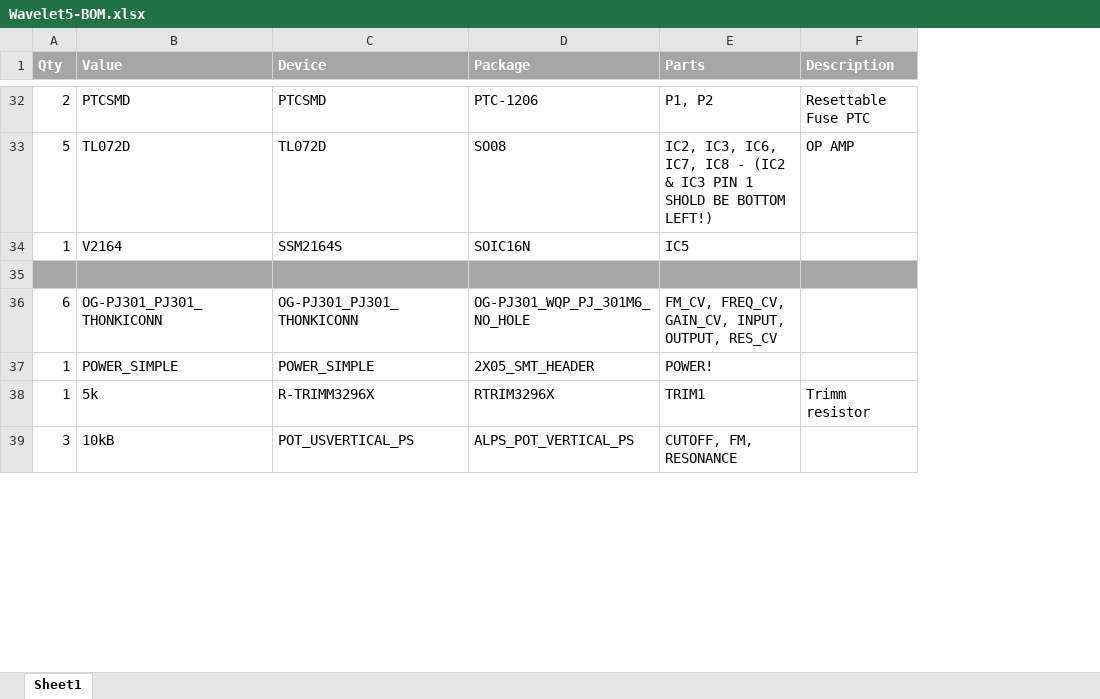
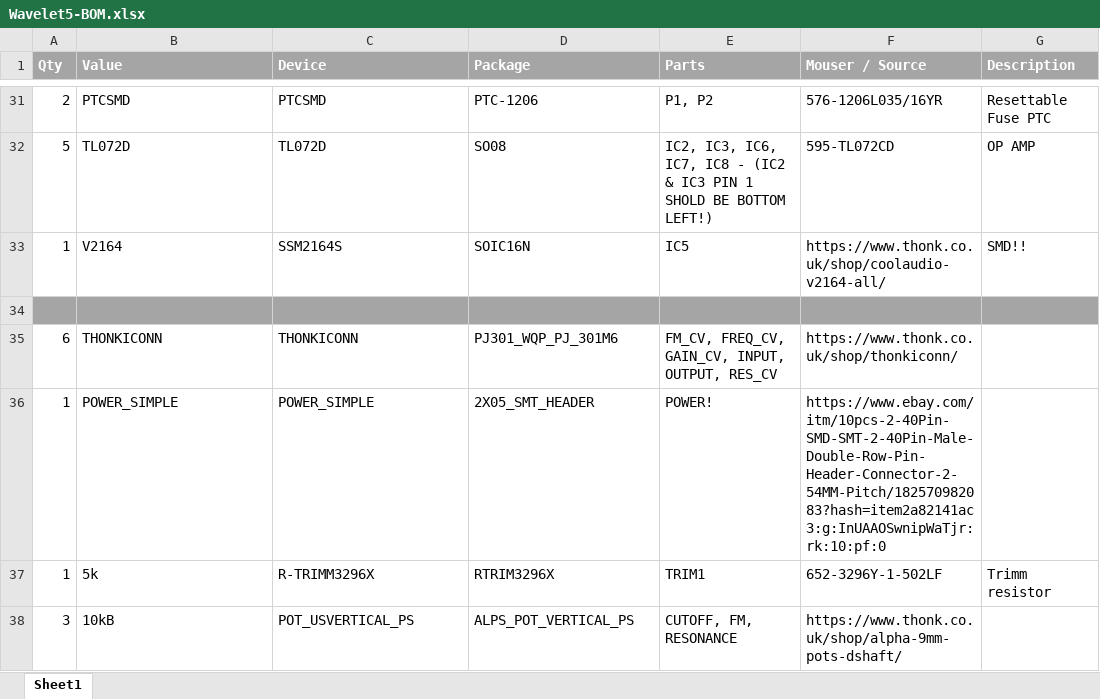
Before and after one commit to Shayshez/Wavelet, an Excel workbook: Wavelet5-BOM.xlsx, sheet Sheet1, drawn as a sheet; only a part is shown, gaps mark what is left out; values as stored, in another font and other column widths than the file's, no borders; addresses are those after the commit; the diff covers the shown part only; the diff names each change by its address in the sheet, - before the commit and + after, or states it on an @@ line.

Commit message:
Add files via upload

```diff
--- a/Wavelet5-BOM.xlsx (sheet Sheet1)
+++ b/Wavelet5-BOM.xlsx (sheet Sheet1)
+column F (Mouser / Source), rows 31-38: 576-1206L035/16YR | 595-TL072CD | https://www.thonk.co.uk/shop/coolaudio-v2164-all/ |  | https://www.thonk.co.uk/shop/thonkiconn/ | https://www.ebay.com/itm/10pcs-2-40Pin-SMD-SMT-2-40Pin-Male-Double-Row-Pin-Header-Connector-2-54MM-Pitch/182570982083?hash=item2a82141ac3:g:InUAAOSwnipWaTjr:rk:10:pf:0 | 652-3296Y-1-502LF | https://www.thonk.co.uk/shop/alpha-9mm-pots-dshaft/
-G33 (Description): (empty)
+G33 (Description): SMD!!
-B35 (Value): OG-PJ301_PJ301_THONKICONN
+B35 (Value): THONKICONN
-C35 (Device): OG-PJ301_PJ301_THONKICONN
+C35 (Device): THONKICONN
-D35 (Package): OG-PJ301_WQP_PJ_301M6_NO_HOLE
+D35 (Package): PJ301_WQP_PJ_301M6
```
Also changed, not shown: 2 added rows, 2 removed rows and 5 edited cells elsewhere in this sheet.
